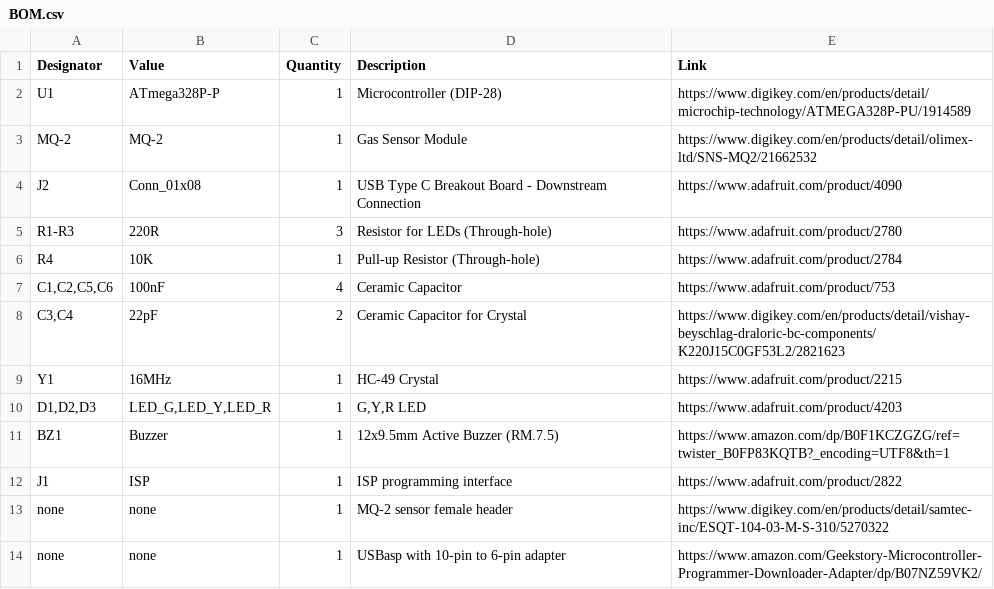
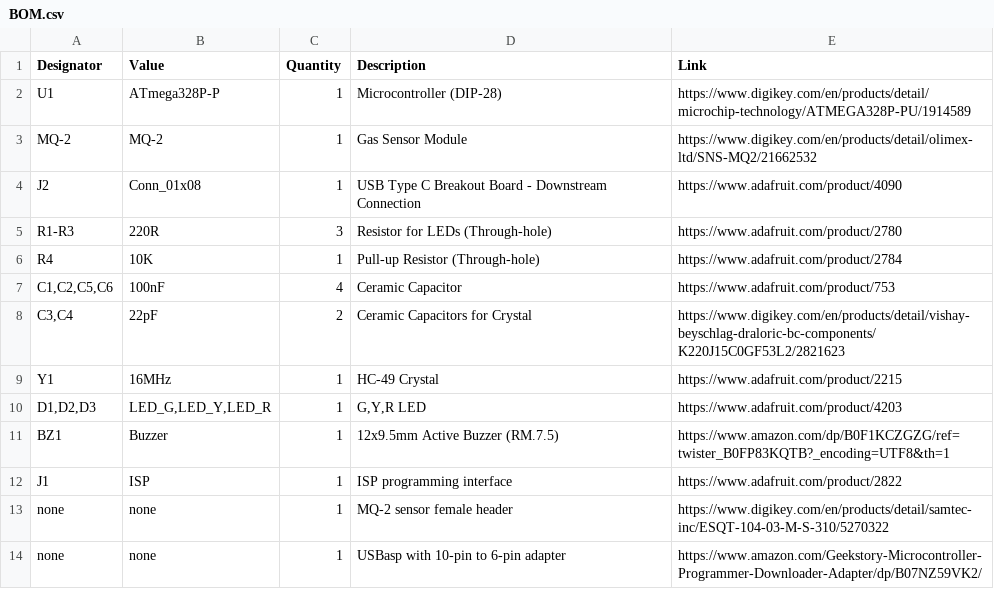
Before and after one commit to szpuszi/MQ-2-gas-detector, a CSV file: BOM.csv, drawn as a sheet.

Commit message:
Update BOM.csv

```diff
--- a/BOM.csv
+++ b/BOM.csv
@@ -7,3 +7,3 @@ R4,10K,1,Pull-up Resistor (Through-hole),https://www.adafruit.com/product/2784
 "C1,C2,C5,C6",100nF,4,Ceramic Capacitor,https://www.adafruit.com/product/753
-"C3,C4",22pF,2,Ceramic Capacitor for Crystal,https://www.digikey.com/en/products/detail/vishay-beyschlag-draloric-bc-components/K220J15C0GF53L2/2821623
+"C3,C4",22pF,2,Ceramic Capacitors for Crystal,https://www.digikey.com/en/products/detail/vishay-beyschlag-draloric-bc-components/K220J15C0GF53L2/2821623
 Y1,16MHz,1,HC-49 Crystal,https://www.adafruit.com/product/2215
```
